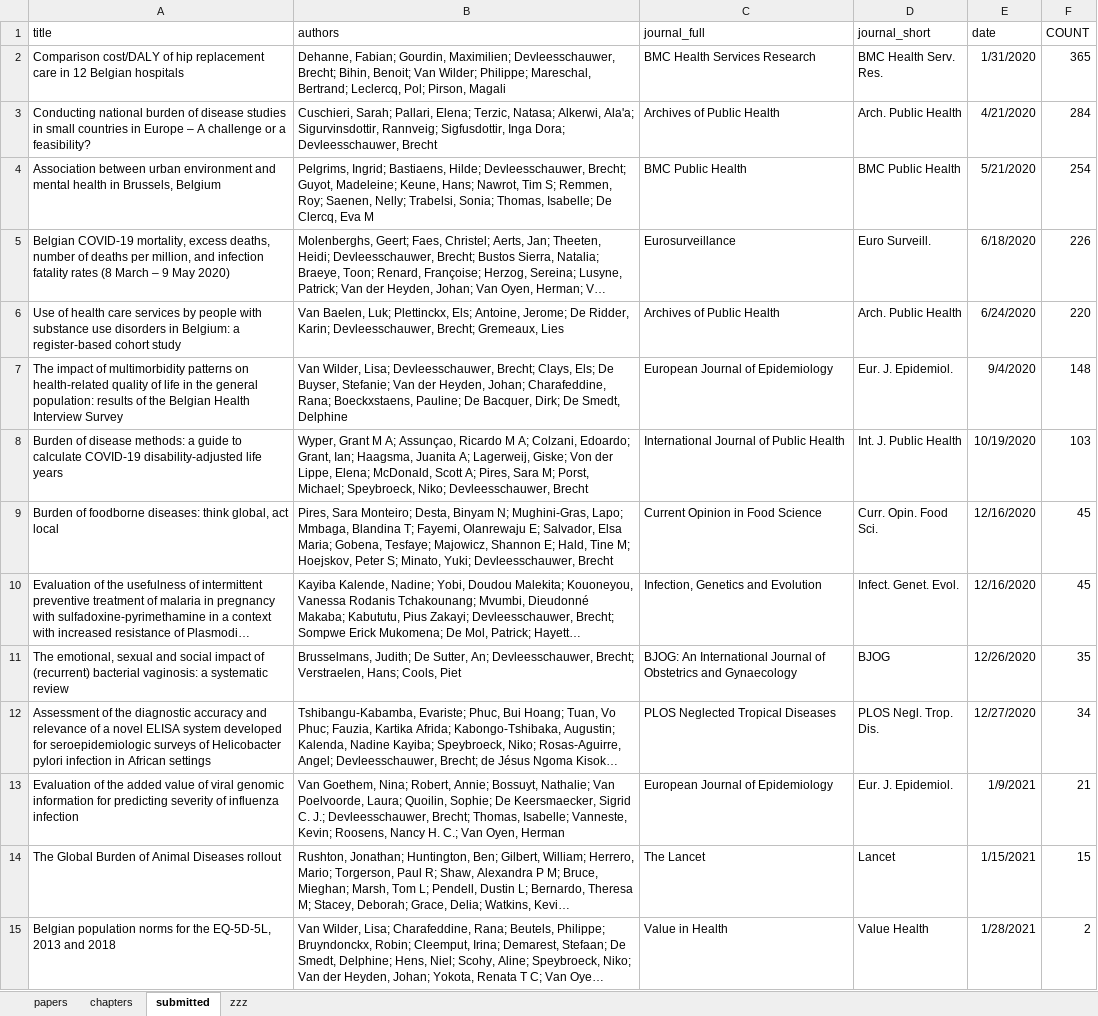
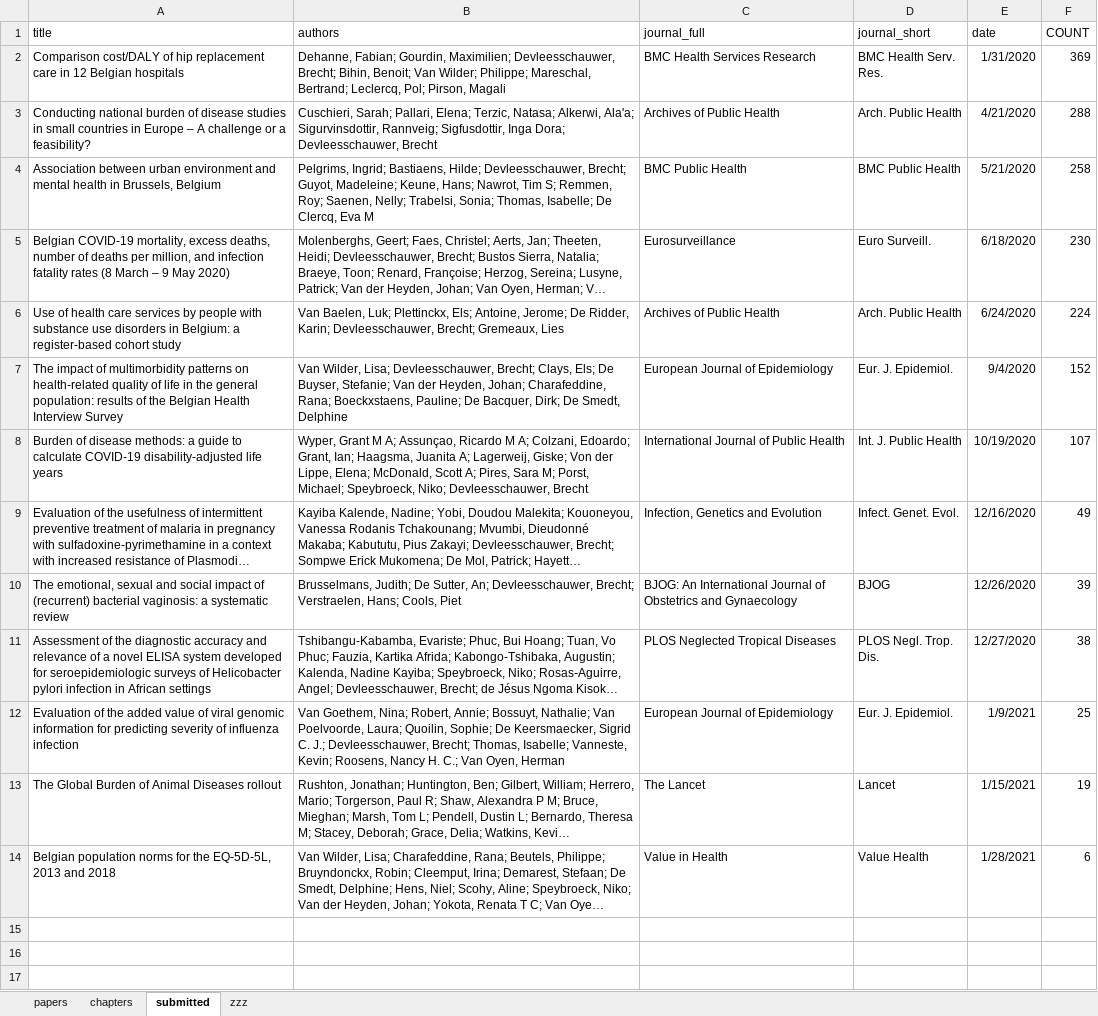
Before and after one commit to brechtdv/vitae, an Excel workbook: publications.xlsx, sheet submitted, drawn as a sheet; long unchanged cells end in …; values as stored, in another font and other column widths than the file's, no borders; table styles not drawn; removed rows and columns are numbered as before the commit, all else as after; the diff names each change by its address in the sheet, - before the commit and + after, or states it on an @@ line.

```diff
--- a/publications.xlsx (sheet submitted)
+++ b/publications.xlsx (sheet submitted)
-F2 (COUNT): 365
+F2 (COUNT): 369
-F3 (COUNT): 284
+F3 (COUNT): 288
-F4 (COUNT): 254
+F4 (COUNT): 258
-F5 (COUNT): 226
+F5 (COUNT): 230
-F6 (COUNT): 220
+F6 (COUNT): 224
-F7 (COUNT): 148
+F7 (COUNT): 152
-F8 (COUNT): 103
+F8 (COUNT): 107
-row 9: Burden of foodborne diseases: think global, act local | Pires, Sara Monteiro; Desta, Binyam N; Mughini-Gras, Lapo; Mmbaga, Blandina T; Fayemi, Olanrewaju E; Salvador, Elsa Maria; Gobena, Tesfaye; Majowicz, Shannon E; Hald, Tine M; Hoejskov, Peter S; Minato, Yuki; Devleesschauwer, Brecht | Current Opinion in Food Science | Curr. Opin. Food Sci. | 12/16/2020 | 45
-F9 (COUNT): 45
+F9 (COUNT): 49
-F10 (COUNT): 35
+F10 (COUNT): 39
-F11 (COUNT): 34
+F11 (COUNT): 38
-F12 (COUNT): 21
+F12 (COUNT): 25
-F13 (COUNT): 15
+F13 (COUNT): 19
-F14 (COUNT): 2
+F14 (COUNT): 6
```
Also changed, not shown: sheet papers, 2 other files.
